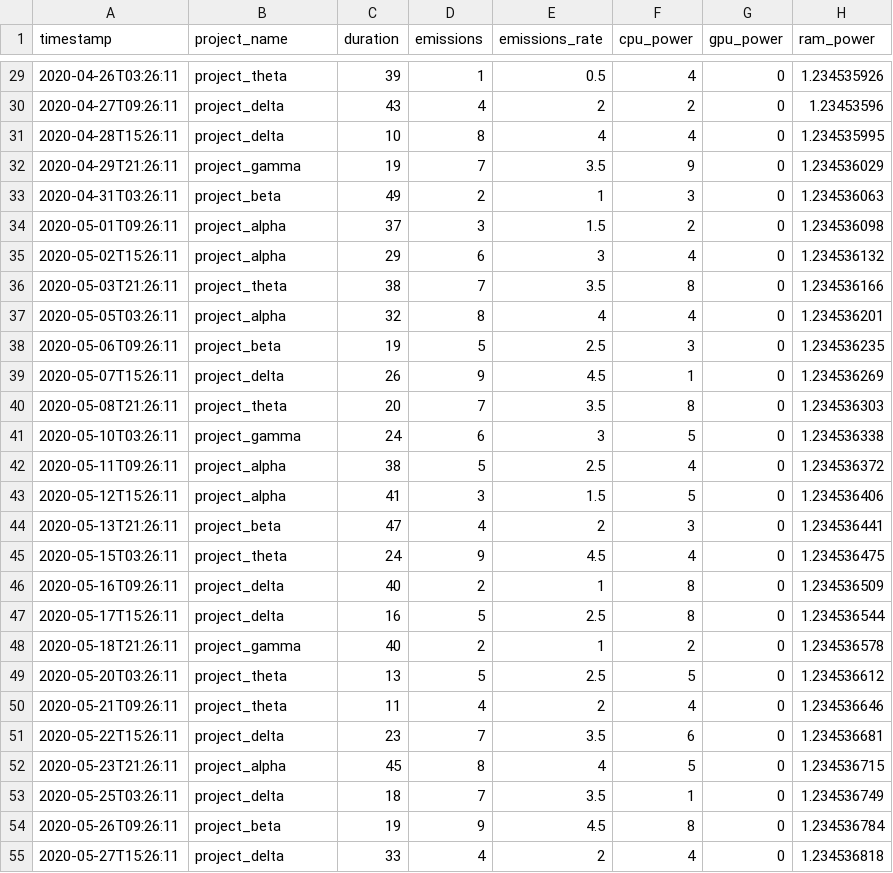
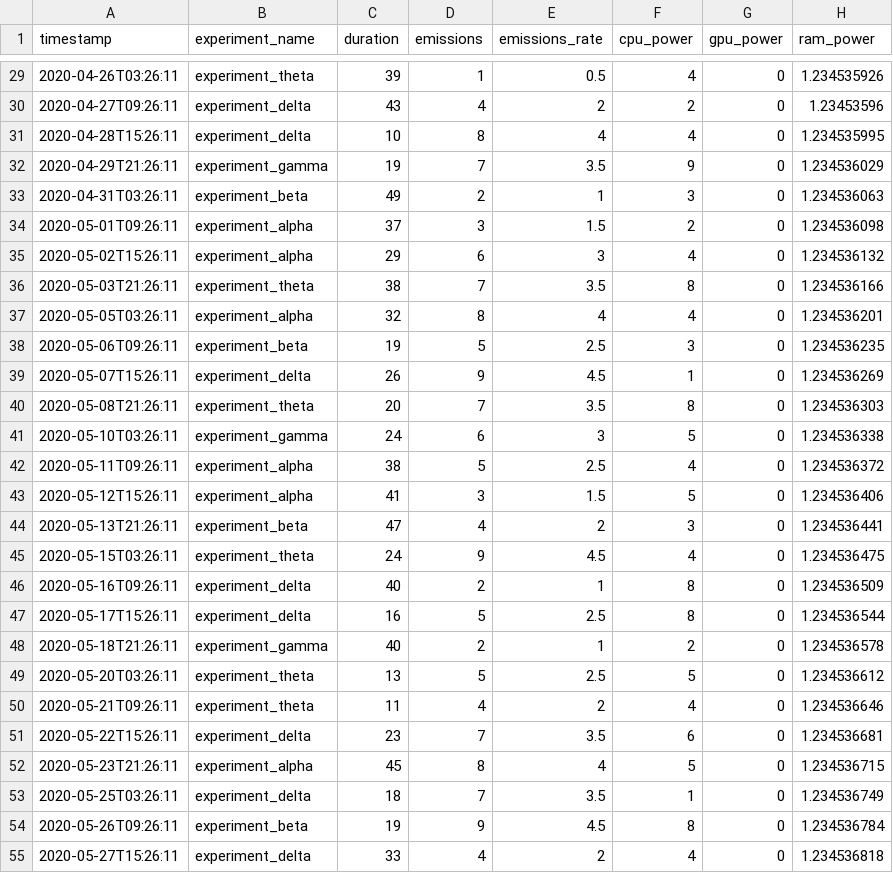
Before and after one commit to mlco2/codecarbon, a CSV file: examples/emissions.csv, drawn as a sheet; only a part is shown, gaps mark what is left out; the diff covers the shown part only; the diff names each change by its address in the sheet, - before the commit and + after, or states it on an @@ line.

Commit message:
Rename experiment->run and project->experiment

```diff
--- a/examples/emissions.csv
+++ b/examples/emissions.csv
-B1: project_name
+B1: experiment_name
-B29 (experiment_name): project_theta
+B29 (experiment_name): experiment_theta
-B30:B31 (experiment_name): project_delta
+B30:B31 (experiment_name): experiment_delta
-B32 (experiment_name): project_gamma
+B32 (experiment_name): experiment_gamma
-B33 (experiment_name): project_beta
+B33 (experiment_name): experiment_beta
-B34:B35 (experiment_name): project_alpha
+B34:B35 (experiment_name): experiment_alpha
-B36 (experiment_name): project_theta
+B36 (experiment_name): experiment_theta
-B37 (experiment_name): project_alpha
+B37 (experiment_name): experiment_alpha
-B38 (experiment_name): project_beta
+B38 (experiment_name): experiment_beta
-B39 (experiment_name): project_delta
+B39 (experiment_name): experiment_delta
-B40 (experiment_name): project_theta
+B40 (experiment_name): experiment_theta
-B41 (experiment_name): project_gamma
+B41 (experiment_name): experiment_gamma
-B42:B43 (experiment_name): project_alpha
+B42:B43 (experiment_name): experiment_alpha
-B44 (experiment_name): project_beta
+B44 (experiment_name): experiment_beta
-B45 (experiment_name): project_theta
+B45 (experiment_name): experiment_theta
-B46:B47 (experiment_name): project_delta
+B46:B47 (experiment_name): experiment_delta
-B48 (experiment_name): project_gamma
+B48 (experiment_name): experiment_gamma
-B49:B50 (experiment_name): project_theta
+B49:B50 (experiment_name): experiment_theta
-B51 (experiment_name): project_delta
+B51 (experiment_name): experiment_delta
-B52 (experiment_name): project_alpha
+B52 (experiment_name): experiment_alpha
-B53 (experiment_name): project_delta
+B53 (experiment_name): experiment_delta
-B54 (experiment_name): project_beta
+B54 (experiment_name): experiment_beta
-B55 (experiment_name): project_delta
+B55 (experiment_name): experiment_delta
```
Also changed, not shown: 73 edited cells elsewhere in this file, 3 other files.
